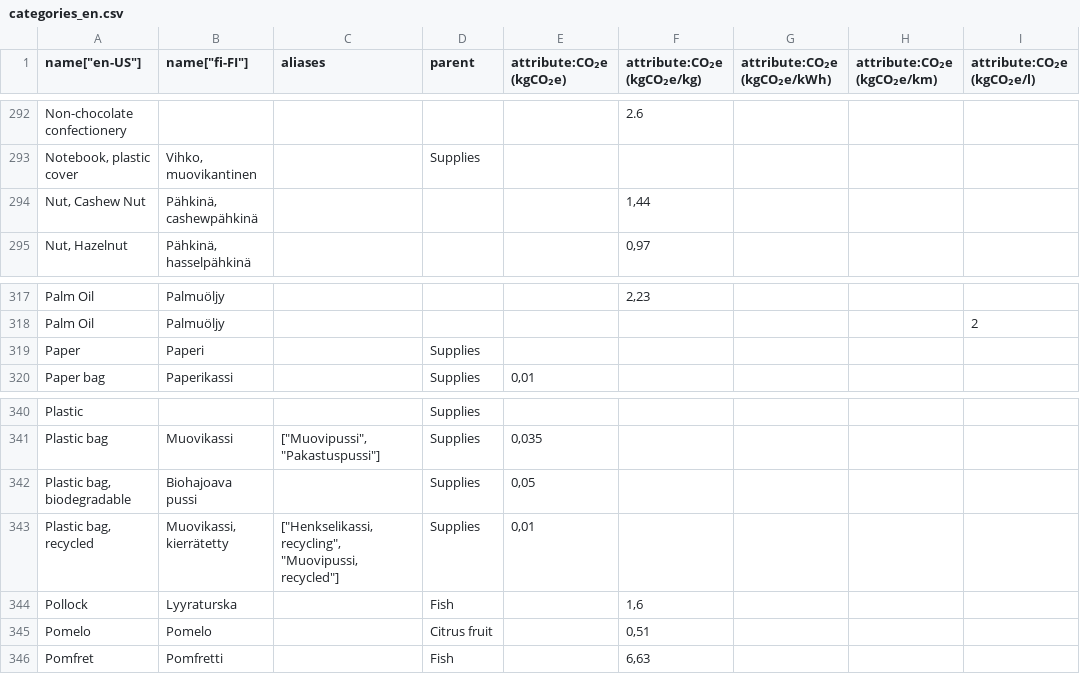
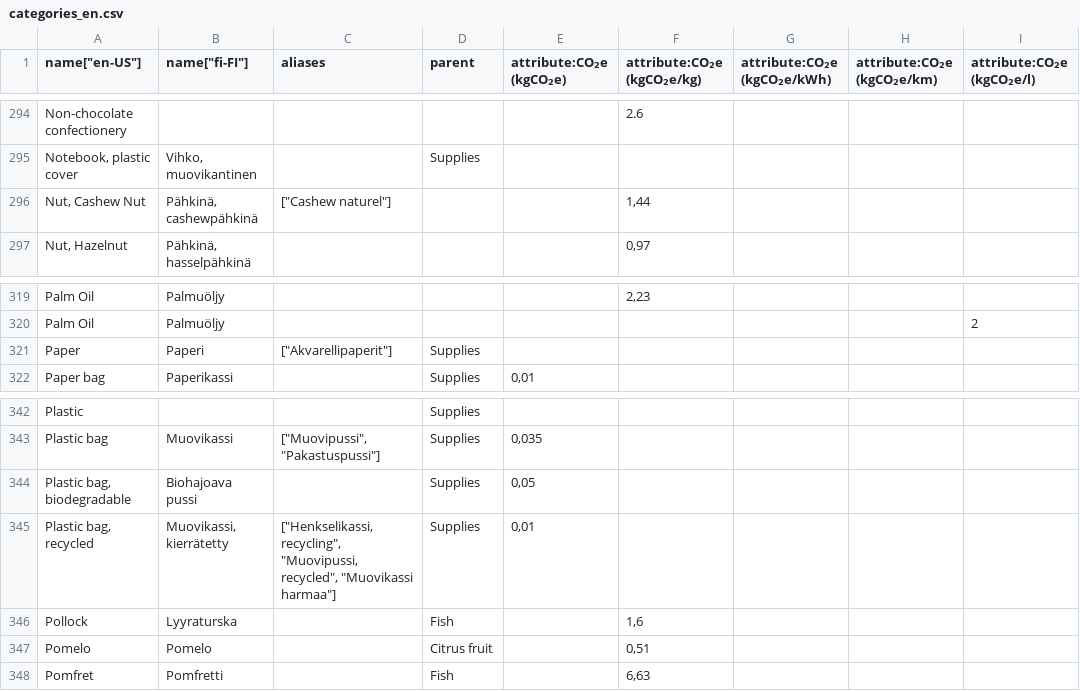
Before and after one commit to torava/pim-api, a CSV file: categories_en.csv, drawn as a sheet; only a part is shown, gaps mark what is left out; addresses are those after the commit; the diff covers the shown part only; the diff names each change by its address in the sheet, - before the commit and + after, or states it on an @@ line.

```diff
--- a/categories_en.csv
+++ b/categories_en.csv
-C296 (aliases): (empty)
+C296 (aliases): ["Cashew naturel"]
-C321 (aliases): (empty)
+C321 (aliases): ["Akvarellipaperit"]
-C345 (aliases): …recycling", "Muovipussi, recycled"]
+C345 (aliases): …recycling", "Muovipussi, recycled", "Muovikassi harmaa"]
```
Also changed, not shown: 6 added rows, 1 removed row and 18 edited cells elsewhere in this file.
